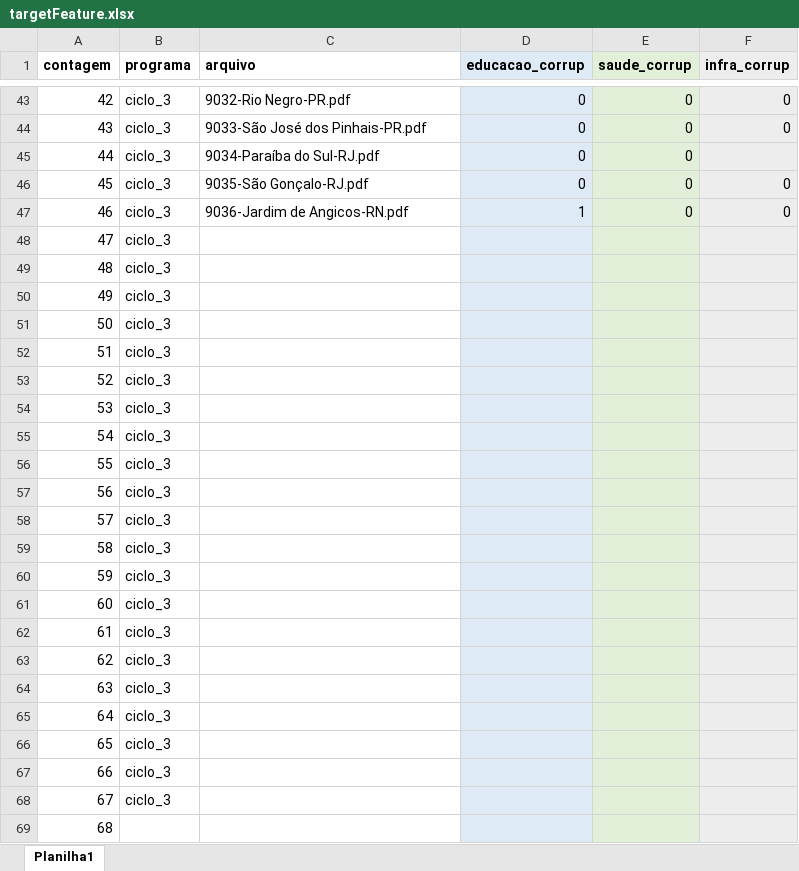
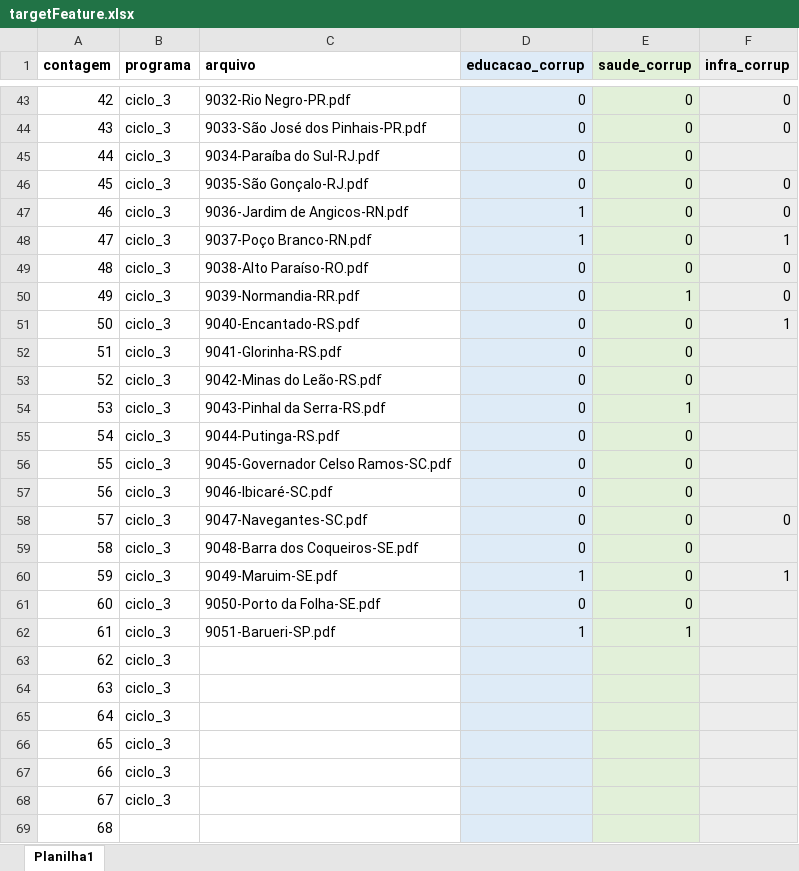
Before and after one commit to lucasbruscato/Master, an Excel workbook: 2_database/targetFeature.xlsx, sheet Planilha1, drawn as a sheet; only a part is shown, gaps mark what is left out; values as stored, in another font and other column widths than the file's, no borders; the diff names each change by its address in the sheet, - before the commit and + after, or states it on an @@ line.

Commit message:
building target feature

```diff
--- a/2_database/targetFeature.xlsx (sheet Planilha1)
+++ b/2_database/targetFeature.xlsx (sheet Planilha1)
-C48 (arquivo): (empty)
+C48 (arquivo): 9037-Poço Branco-RN.pdf
-D48 (educacao_corrup): (empty)
+D48 (educacao_corrup): 1
-E48:E49 (saude_corrup): (empty)
+E48:E49 (saude_corrup): 0
-F48 (infra_corrup): (empty)
+F48 (infra_corrup): 1
-C49 (arquivo): (empty)
+C49 (arquivo): 9038-Alto Paraíso-RO.pdf
-D49:D59 (educacao_corrup): (empty)
+D49:D59 (educacao_corrup): 0
-F49:F50 (infra_corrup): (empty)
+F49:F50 (infra_corrup): 0
-C50 (arquivo): (empty)
+C50 (arquivo): 9039-Normandia-RR.pdf
-E50 (saude_corrup): (empty)
+E50 (saude_corrup): 1
-C51 (arquivo): (empty)
+C51 (arquivo): 9040-Encantado-RS.pdf
-E51:E53 (saude_corrup): (empty)
+E51:E53 (saude_corrup): 0
-F51 (infra_corrup): (empty)
+F51 (infra_corrup): 1
-C52 (arquivo): (empty)
+C52 (arquivo): 9041-Glorinha-RS.pdf
-C53 (arquivo): (empty)
+C53 (arquivo): 9042-Minas do Leão-RS.pdf
-C54 (arquivo): (empty)
+C54 (arquivo): 9043-Pinhal da Serra-RS.pdf
-E54 (saude_corrup): (empty)
+E54 (saude_corrup): 1
-C55 (arquivo): (empty)
+C55 (arquivo): 9044-Putinga-RS.pdf
-E55:E61 (saude_corrup): (empty)
+E55:E61 (saude_corrup): 0
-C56 (arquivo): (empty)
+C56 (arquivo): 9045-Governador Celso Ramos-SC.pdf
-C57 (arquivo): (empty)
+C57 (arquivo): 9046-Ibicaré-SC.pdf
-C58 (arquivo): (empty)
+C58 (arquivo): 9047-Navegantes-SC.pdf
-F58 (infra_corrup): (empty)
+F58 (infra_corrup): 0
-C59 (arquivo): (empty)
+C59 (arquivo): 9048-Barra dos Coqueiros-SE.pdf
-C60 (arquivo): (empty)
+C60 (arquivo): 9049-Maruim-SE.pdf
-D60 (educacao_corrup): (empty)
+D60 (educacao_corrup): 1
-F60 (infra_corrup): (empty)
+F60 (infra_corrup): 1
-C61 (arquivo): (empty)
+C61 (arquivo): 9050-Porto da Folha-SE.pdf
-D61 (educacao_corrup): (empty)
+D61 (educacao_corrup): 0
-C62 (arquivo): (empty)
+C62 (arquivo): 9051-Barueri-SP.pdf
-D62 (educacao_corrup): (empty)
+D62 (educacao_corrup): 1
-E62 (saude_corrup): (empty)
+E62 (saude_corrup): 1
```
